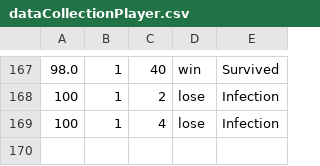
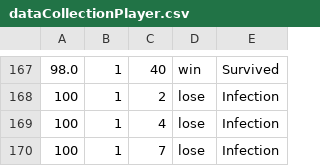
Before and after one commit to Czedros/Outbreak, a CSV file: dataCollectionPlayer.csv, drawn as a sheet; only a part is shown, gaps mark what is left out; the diff names each change by its address in the sheet, - before the commit and + after, or states it on an @@ line.

```diff
--- a/dataCollectionPlayer.csv
+++ b/dataCollectionPlayer.csv
+row 170: 100 | 1 | 7 | lose | Infection
```
Also changed, not shown: 2 other files.
